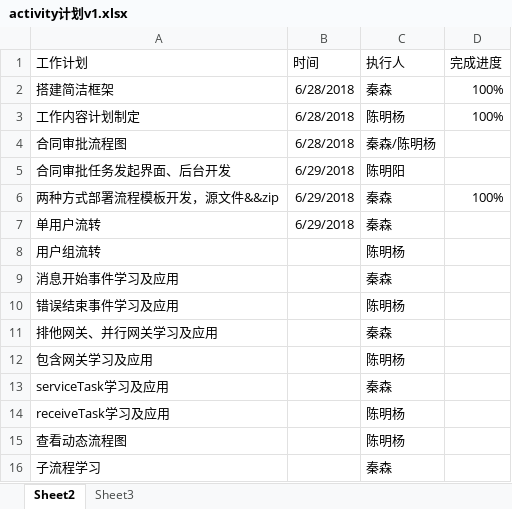
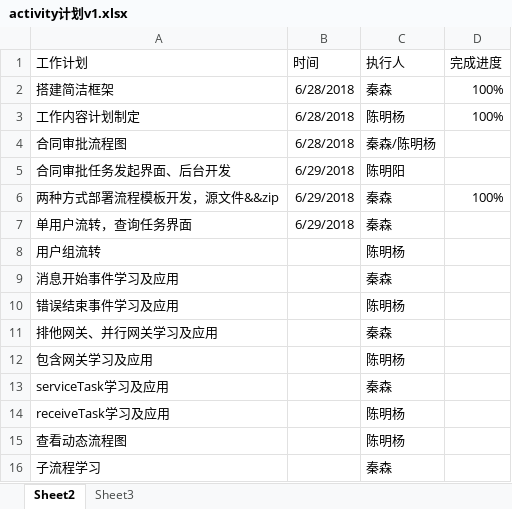
Before and after one commit to qinsen-chris/springboot-activiti, an Excel workbook: activity计划v1.xlsx, sheet Sheet2, drawn as a sheet; values as stored, in another font and other column widths than the file's, no borders; the diff names each change by its address in the sheet, - before the commit and + after, or states it on an @@ line.

```diff
--- a/activity计划v1.xlsx (sheet Sheet2)
+++ b/activity计划v1.xlsx (sheet Sheet2)
-A7 (工作计划): 单用户流转
+A7 (工作计划): 单用户流转，查询任务界面
```
Also changed, not shown: 6 other files.
